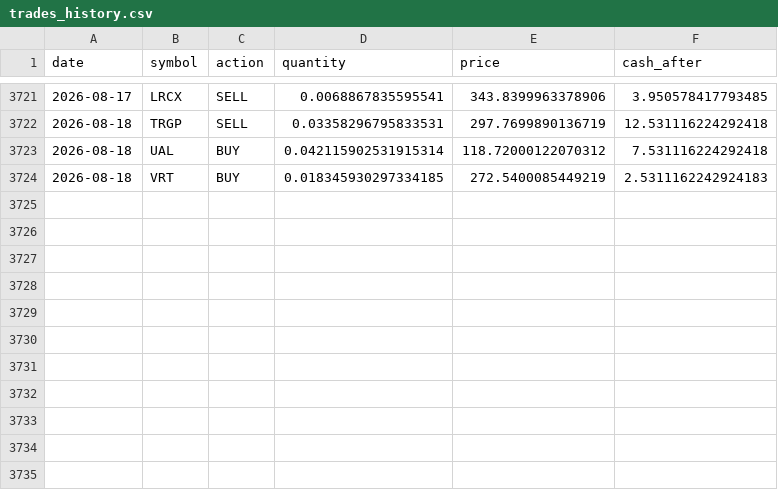
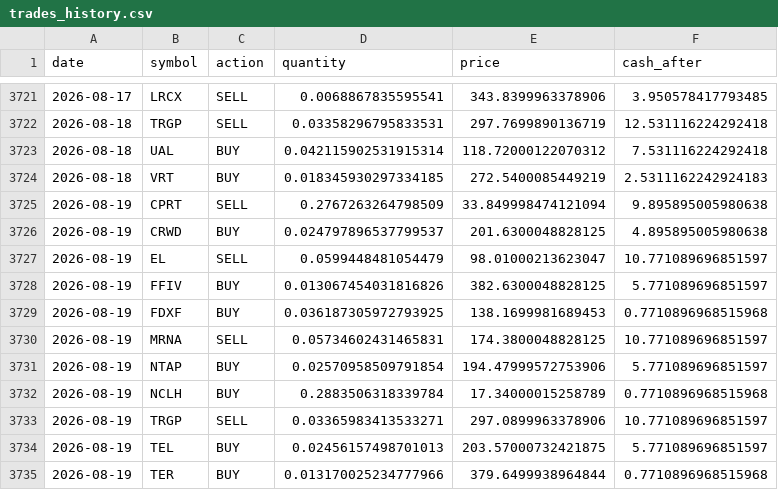
Before and after one commit to TechGroei/Test_Stock_Trading_Strategy, a CSV file: data/trades_history.csv, drawn as a sheet; only a part is shown, gaps mark what is left out; the diff names each change by its address in the sheet, - before the commit and + after, or states it on an @@ line.

Commit message:
Update portfolio, trades & performance [skip ci]

```diff
--- a/data/trades_history.csv
+++ b/data/trades_history.csv
+row 3725: 2026-08-19 | CPRT | SELL | 0.2767263264798509 | 33.849998474121094 | 9.895895005980638
+row 3726: 2026-08-19 | CRWD | BUY | 0.024797896537799537 | 201.6300048828125 | 4.895895005980638
+row 3727: 2026-08-19 | EL | SELL | 0.0599448481054479 | 98.01000213623047 | 10.771089696851597
+row 3728: 2026-08-19 | FFIV | BUY | 0.013067454031816826 | 382.6300048828125 | 5.771089696851597
+row 3729: 2026-08-19 | FDXF | BUY | 0.036187305972793925 | 138.1699981689453 | 0.7710896968515968
+row 3730: 2026-08-19 | MRNA | SELL | 0.05734602431465831 | 174.3800048828125 | 10.771089696851597
+row 3731: 2026-08-19 | NTAP | BUY | 0.02570958509791854 | 194.47999572753906 | 5.771089696851597
+row 3732: 2026-08-19 | NCLH | BUY | 0.2883506318339784 | 17.34000015258789 | 0.7710896968515968
+row 3733: 2026-08-19 | TRGP | SELL | 0.03365983413533271 | 297.0899963378906 | 10.771089696851597
+row 3734: 2026-08-19 | TEL | BUY | 0.02456157498701013 | 203.57000732421875 | 5.771089696851597
+row 3735: 2026-08-19 | TER | BUY | 0.013170025234777966 | 379.6499938964844 | 0.7710896968515968
```
Also changed, not shown: data/portfolio.csv, 1 other file.
